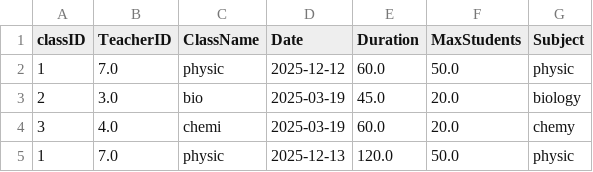
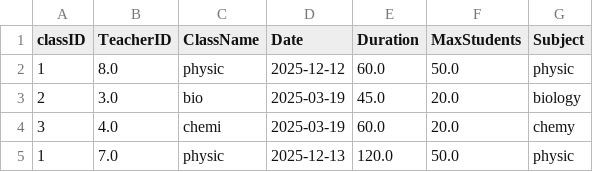
Before and after one commit to EdmundLYK/University-System, a CSV file: csv/schedules.csv, drawn as a sheet.

```diff
--- a/csv/schedules.csv
+++ b/csv/schedules.csv
@@ -1,3 +1,3 @@
 classID,TeacherID,ClassName,Date,Duration,MaxStudents,Subject
-1,7.0,physic,2025-12-12,60.0,50.0,physic
+1,8.0,physic,2025-12-12,60.0,50.0,physic
 2,3.0,bio,2025-03-19,45.0,20.0,biology
```
Also changed, not shown: csv/attendance.csv, csv/employees.csv, 6 other files.
